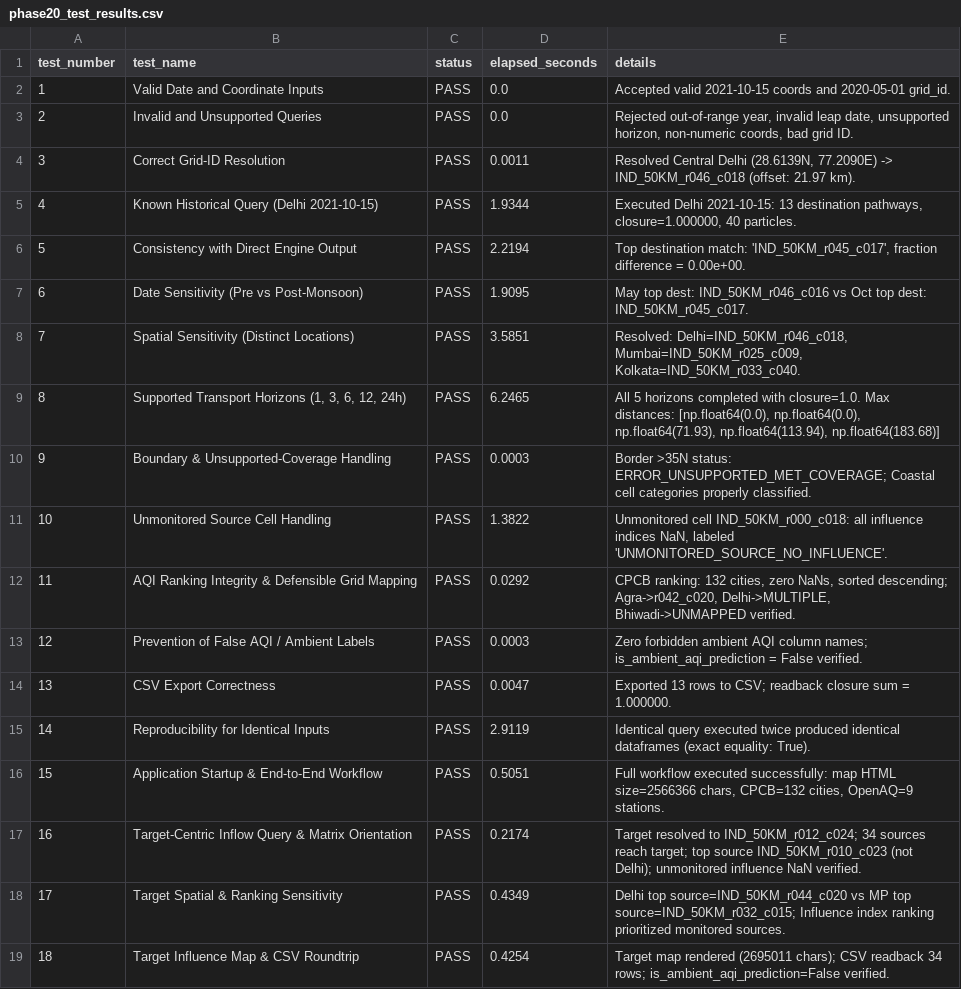
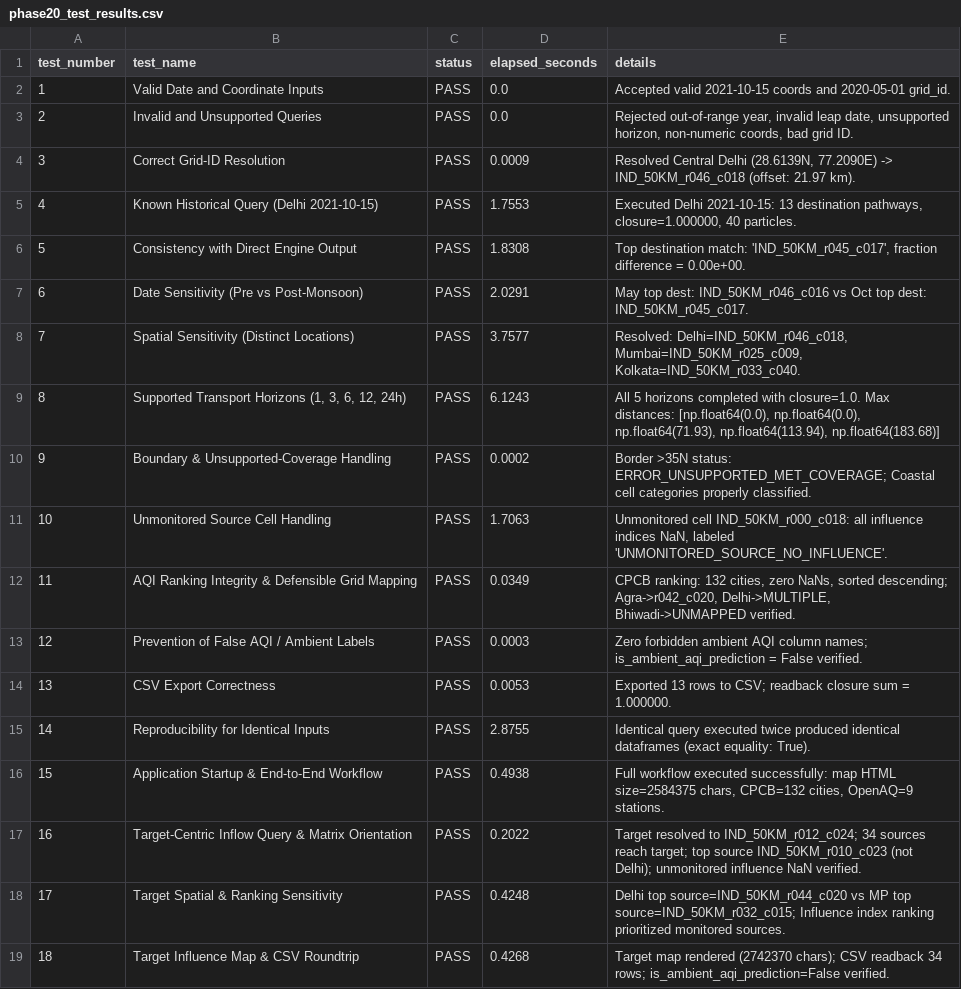
Before and after one commit to Nayanpreetham/Quantifying-and-visualization-of-pollution-dispersion---version-2, a CSV file: results/phase20_app/phase20_test_results.csv, drawn as a sheet.

```diff
--- a/results/phase20_app/phase20_test_results.csv
+++ b/results/phase20_app/phase20_test_results.csv
@@ -3,17 +3,17 @@ test_number,test_name,status,elapsed_seconds,details
 2,Invalid and Unsupported Queries,PASS,0.0,"Rejected out-of-range year, invalid leap date, unsupported horizon, non-numeric coords, bad grid ID."
-3,Correct Grid-ID Resolution,PASS,0.0011,"Resolved Central Delhi (28.6139N, 77.2090E) -> IND_50KM_r046_c018 (offset: 21.97 km)."
-4,Known Historical Query (Delhi 2021-10-15),PASS,1.9344,"Executed Delhi 2021-10-15: 13 destination pathways, closure=1.000000, 40 particles."
-5,Consistency with Direct Engine Output,PASS,2.2194,"Top destination match: 'IND_50KM_r045_c017', fraction difference = 0.00e+00."
-6,Date Sensitivity (Pre vs Post-Monsoon),PASS,1.9095,May top dest: IND_50KM_r046_c016 vs Oct top dest: IND_50KM_r045_c017.
-7,Spatial Sensitivity (Distinct Locations),PASS,3.5851,"Resolved: Delhi=IND_50KM_r046_c018, Mumbai=IND_50KM_r025_c009, Kolkata=IND_50KM_r033_c040."
-8,"Supported Transport Horizons (1, 3, 6, 12, 24h)",PASS,6.2465,"All 5 horizons completed with closure=1.0. Max distances: [np.float64(0.0), np.float64(0.0), np.float64(71.93), np.float64(113.94), np.float64(183.68)]"
-9,Boundary & Unsupported-Coverage Handling,PASS,0.0003,Border >35N status: ERROR_UNSUPPORTED_MET_COVERAGE; Coastal cell categories properly classified.
-10,Unmonitored Source Cell Handling,PASS,1.3822,"Unmonitored cell IND_50KM_r000_c018: all influence indices NaN, labeled 'UNMONITORED_SOURCE_NO_INFLUENCE'."
-11,AQI Ranking Integrity & Defensible Grid Mapping,PASS,0.0292,"CPCB ranking: 132 cities, zero NaNs, sorted descending; Agra->r042_c020, Delhi->MULTIPLE, Bhiwadi->UNMAPPED verified."
+3,Correct Grid-ID Resolution,PASS,0.0009,"Resolved Central Delhi (28.6139N, 77.2090E) -> IND_50KM_r046_c018 (offset: 21.97 km)."
+4,Known Historical Query (Delhi 2021-10-15),PASS,1.7553,"Executed Delhi 2021-10-15: 13 destination pathways, closure=1.000000, 40 particles."
+5,Consistency with Direct Engine Output,PASS,1.8308,"Top destination match: 'IND_50KM_r045_c017', fraction difference = 0.00e+00."
+6,Date Sensitivity (Pre vs Post-Monsoon),PASS,2.0291,May top dest: IND_50KM_r046_c016 vs Oct top dest: IND_50KM_r045_c017.
+7,Spatial Sensitivity (Distinct Locations),PASS,3.7577,"Resolved: Delhi=IND_50KM_r046_c018, Mumbai=IND_50KM_r025_c009, Kolkata=IND_50KM_r033_c040."
+8,"Supported Transport Horizons (1, 3, 6, 12, 24h)",PASS,6.1243,"All 5 horizons completed with closure=1.0. Max distances: [np.float64(0.0), np.float64(0.0), np.float64(71.93), np.float64(113.94), np.float64(183.68)]"
+9,Boundary & Unsupported-Coverage Handling,PASS,0.0002,Border >35N status: ERROR_UNSUPPORTED_MET_COVERAGE; Coastal cell categories properly classified.
+10,Unmonitored Source Cell Handling,PASS,1.7063,"Unmonitored cell IND_50KM_r000_c018: all influence indices NaN, labeled 'UNMONITORED_SOURCE_NO_INFLUENCE'."
+11,AQI Ranking Integrity & Defensible Grid Mapping,PASS,0.0349,"CPCB ranking: 132 cities, zero NaNs, sorted descending; Agra->r042_c020, Delhi->MULTIPLE, Bhiwadi->UNMAPPED verified."
 12,Prevention of False AQI / Ambient Labels,PASS,0.0003,Zero forbidden ambient AQI column names; is_ambient_aqi_prediction = False verified.
-13,CSV Export Correctness,PASS,0.0047,Exported 13 rows to CSV; readback closure sum = 1.000000.
-14,Reproducibility for Identical Inputs,PASS,2.9119,Identical query executed twice produced identical dataframes (exact equality: True).
-15,Application Startup & End-to-End Workflow,PASS,0.5051,"Full workflow executed successfully: map HTML size=2566366 chars, CPCB=132 cities, OpenAQ=9 stations."
-16,Target-Centric Inflow Query & Matrix Orientation,PASS,0.2174,Target resolved to IND_50KM_r012_c024; 34 sources reach target; top source IND_50KM_r010_c023 (not Delhi); unmonitored influence NaN verified.
-17,Target Spatial & Ranking Sensitivity,PASS,0.4349,Delhi top source=IND_50KM_r044_c020 vs MP top source=IND_50KM_r032_c015; Influence index ranking prioritized monitored sources.
-18,Target Influence Map & CSV Roundtrip,PASS,0.4254,Target map rendered (2695011 chars); CSV readback 34 rows; is_ambient_aqi_prediction=False verified.
+13,CSV Export Correctness,PASS,0.0053,Exported 13 rows to CSV; readback closure sum = 1.000000.
+14,Reproducibility for Identical Inputs,PASS,2.8755,Identical query executed twice produced identical dataframes (exact equality: True).
+15,Application Startup & End-to-End Workflow,PASS,0.4938,"Full workflow executed successfully: map HTML size=2584375 chars, CPCB=132 cities, OpenAQ=9 stations."
+16,Target-Centric Inflow Query & Matrix Orientation,PASS,0.2022,Target resolved to IND_50KM_r012_c024; 34 sources reach target; top source IND_50KM_r010_c023 (not Delhi); unmonitored influence NaN verified.
+17,Target Spatial & Ranking Sensitivity,PASS,0.4248,Delhi top source=IND_50KM_r044_c020 vs MP top source=IND_50KM_r032_c015; Influence index ranking prioritized monitored sources.
+18,Target Influence Map & CSV Roundtrip,PASS,0.4268,Target map rendered (2742370 chars); CSV readback 34 rows; is_ambient_aqi_prediction=False verified.
```
Also changed, not shown: results/phase21_final_synthesis/target_query_regression_tests.csv, 4 other files.
